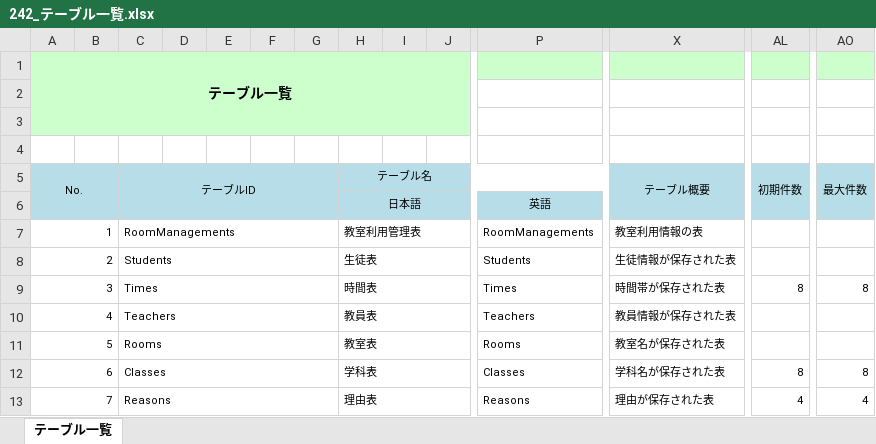
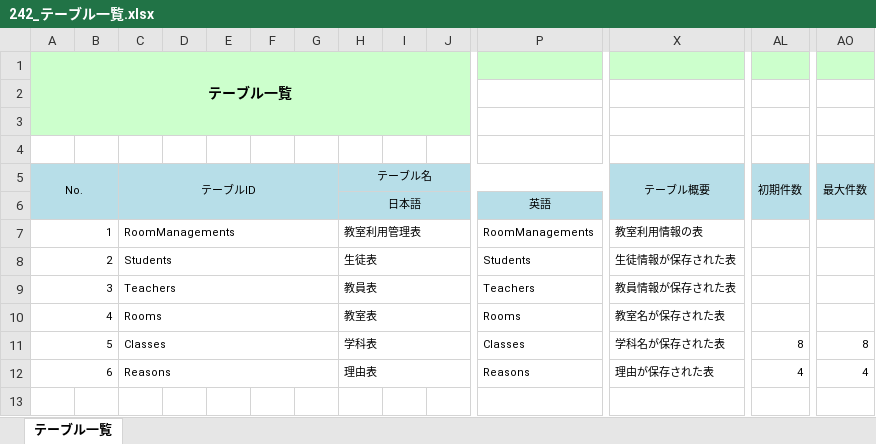
Before and after one commit to organization-catclown/files, an Excel workbook: 242_テーブル一覧.xlsx, sheet テーブル一覧, drawn as a sheet; only a part is shown, gaps mark what is left out; values as stored, in another font and other column widths than the file's, no borders; removed rows and columns are numbered as before the commit, all else as after; rows hold the shown columns only; the diff names each change by its address in the sheet, - before the commit and + after, or states it on an @@ line.

```diff
--- a/242_テーブル一覧.xlsx (sheet テーブル一覧)
+++ b/242_テーブル一覧.xlsx (sheet テーブル一覧)
-row 9: 3 |  | Times |  |  |  |  | 時間表 |  |  | Times | 時間帯が保存された表 | 8 | 8
@@ column A (テーブル一覧) renumbered from row 9 down @@
```
Also changed, not shown: 241_テーブル関連図.xlsx, 243_テーブル項目定義.xlsx.
